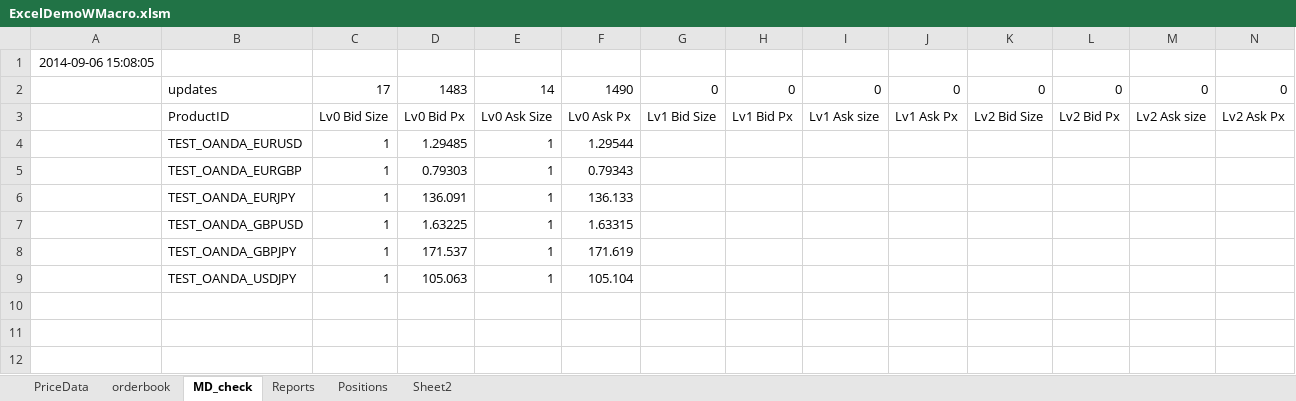
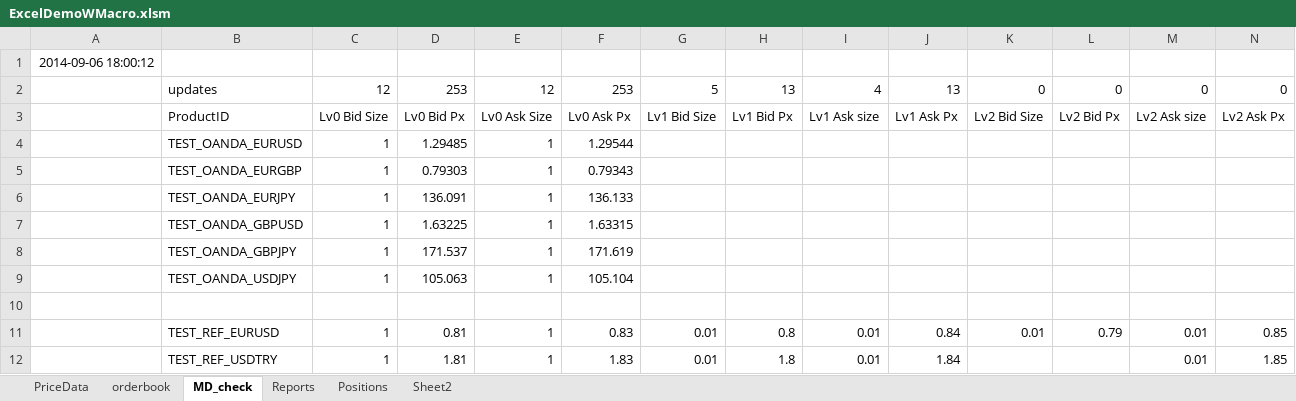
Before and after one commit to yatsdev/AllGoTrading, an Excel workbook: yats/config/ExcelDemoWMacro.xlsm, sheet MD_check, drawn as a sheet; only a part is shown; values as stored, in another font and other column widths than the file's, no borders; charts and pictures not drawn; rows hold the shown columns only; the diff names each change by its address in the sheet, - before the commit and + after, or states it on an @@ line.

```diff
--- a/yats/config/ExcelDemoWMacro.xlsm (sheet MD_check)
+++ b/yats/config/ExcelDemoWMacro.xlsm (sheet MD_check)
-A1: 2014-09-06 15:08:05
+A1: 2014-09-06 18:00:12
-C2: 17
+C2: 12
-D2: 1483
+D2: 253
-E2: 14
+E2: 12
-F2: 1490
+F2: 253
-G2: 0
+G2: 5
-H2: 0
+H2: 13
-I2: 0
+I2: 4
-J2: 0
+J2: 13
+row 10: (empty)
+row 11:  | TEST_REF_EURUSD | 1 | 0.81 | 1 | 0.83 | 0.01 | 0.8 | 0.01 | 0.84 | 0.01 | 0.79 | 0.01 | 0.85
+row 12:  | TEST_REF_USDTRY | 1 | 1.81 | 1 | 1.83 | 0.01 | 1.8 | 0.01 | 1.84 |  |  | 0.01 | 1.85
```
Also changed, not shown: sheet Reports, sheet PriceData, sheet orderbook, 2 other files.
